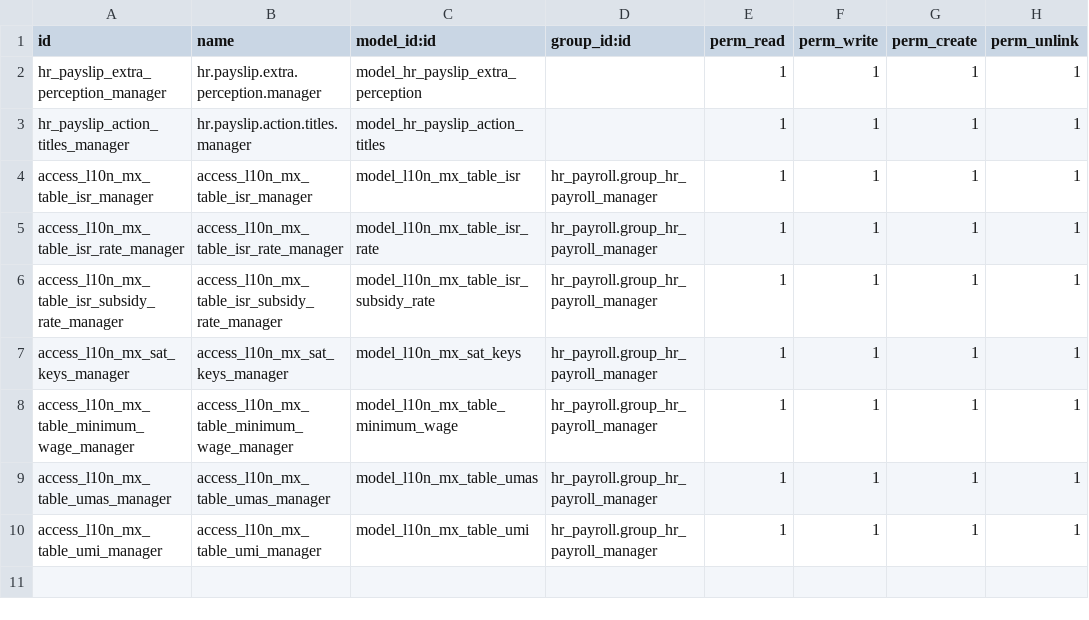
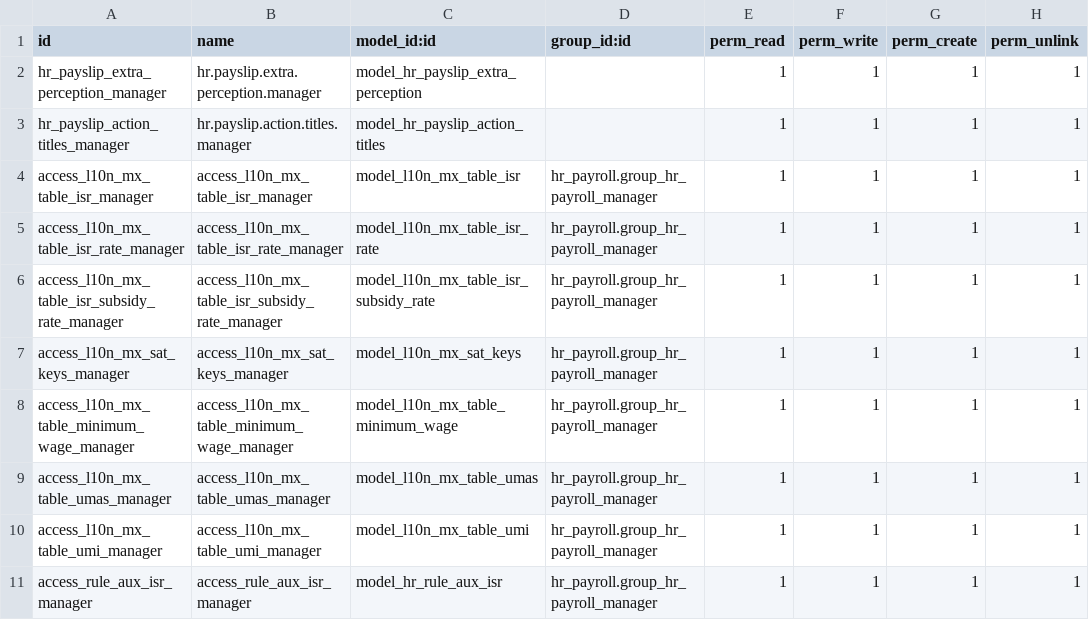
Before and after one commit to anodizeodoo/anodize, a CSV file: erp_l10n_mx_payslip_cfdi_base/security/ir.model.access.csv, drawn as a sheet.

```diff
--- a/erp_l10n_mx_payslip_cfdi_base/security/ir.model.access.csv
+++ b/erp_l10n_mx_payslip_cfdi_base/security/ir.model.access.csv
@@ -10 +10,2 @@ access_l10n_mx_table_umas_manager,access_l10n_mx_table_umas_manager,model_l10n_m
 access_l10n_mx_table_umi_manager,access_l10n_mx_table_umi_manager,model_l10n_mx_table_umi,hr_payroll.group_hr_payroll_manager,1,1,1,1
+access_rule_aux_isr_manager,access_rule_aux_isr_manager,model_hr_rule_aux_isr,hr_payroll.group_hr_payroll_manager,1,1,1,1
```
Also changed, not shown: 5 other files.
